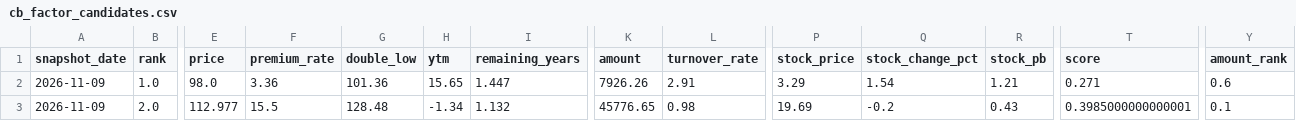
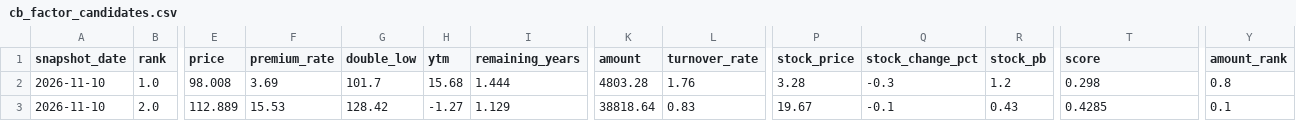
Before and after one commit to qsbkwlt-sketch/stock-monitor, a CSV file: cb_factor_output/cb_factor_candidates.csv, drawn as a sheet; only a part is shown, gaps mark what is left out; the diff covers the shown part only; the diff names each change by its address in the sheet, - before the commit and + after, or states it on an @@ line.

```diff
--- a/cb_factor_output/cb_factor_candidates.csv
+++ b/cb_factor_output/cb_factor_candidates.csv
-A2:A3 (snapshot_date): 2026-11-09
+A2:A3 (snapshot_date): 2026-11-10
-E2 (price): 98.0
+E2 (price): 98.008
-F2 (premium_rate): 3.36
+F2 (premium_rate): 3.69
-G2 (double_low): 101.36
+G2 (double_low): 101.7
-H2 (ytm): 15.65
+H2 (ytm): 15.68
-I2 (remaining_years): 1.447
+I2 (remaining_years): 1.444
-K2 (amount): 7926.26
+K2 (amount): 4803.28
-L2 (turnover_rate): 2.91
+L2 (turnover_rate): 1.76
-P2 (stock_price): 3.29
+P2 (stock_price): 3.28
-Q2 (stock_change_pct): 1.54
+Q2 (stock_change_pct): -0.3
-R2 (stock_pb): 1.21
+R2 (stock_pb): 1.2
-T2 (score): 0.271
+T2 (score): 0.298
-Y2 (amount_rank): 0.6
+Y2 (amount_rank): 0.8
-E3 (price): 112.977
+E3 (price): 112.889
-F3 (premium_rate): 15.5
+F3 (premium_rate): 15.53
-G3 (double_low): 128.48
+G3 (double_low): 128.42
-H3 (ytm): -1.34
+H3 (ytm): -1.27
-I3 (remaining_years): 1.132
+I3 (remaining_years): 1.129
-K3 (amount): 45776.65
+K3 (amount): 38818.64
-L3 (turnover_rate): 0.98
+L3 (turnover_rate): 0.83
-P3 (stock_price): 19.69
+P3 (stock_price): 19.67
-Q3 (stock_change_pct): -0.2
+Q3 (stock_change_pct): -0.1
-T3 (score): 0.3985000000000001
+T3 (score): 0.4285
```
Also changed, not shown: 173 edited cells elsewhere in this file, cb_factor_output/cb_factor_scores.csv, cb_factor_signal_output/cb_daily_signals.csv, 4 other files.
